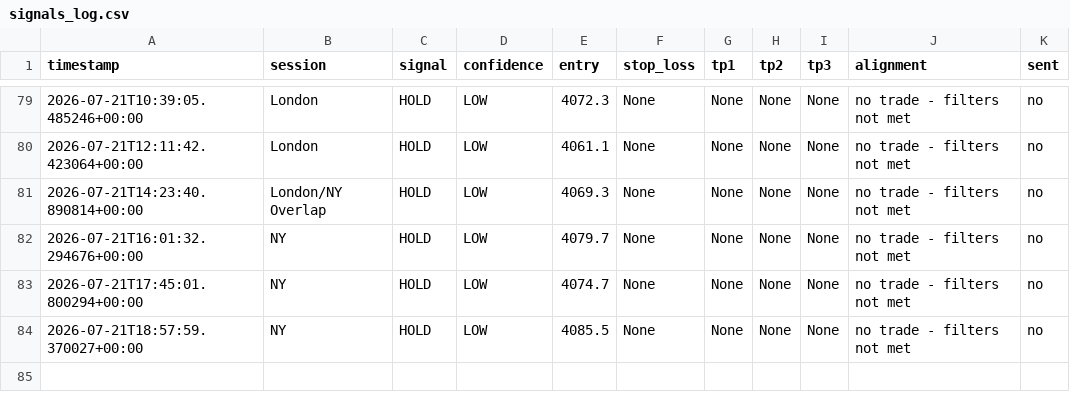
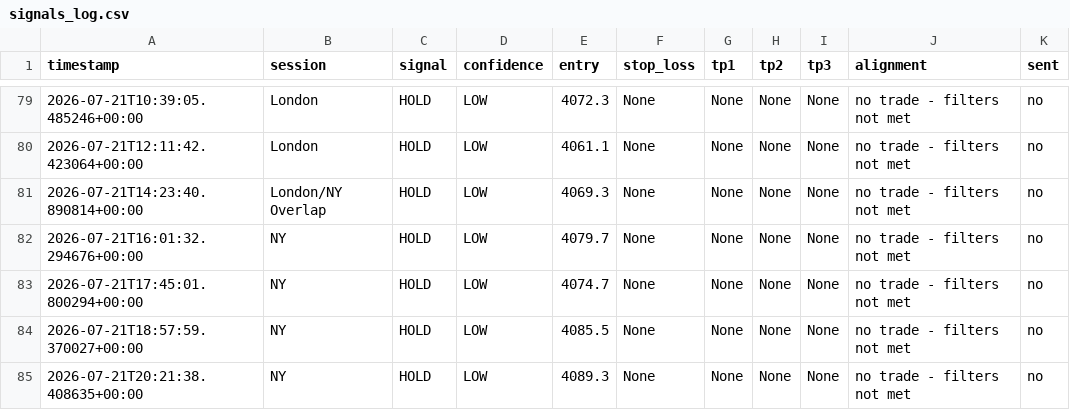
Before and after one commit to tinomtakiwa/xauusd-trading-signals, a CSV file: signals_log.csv, drawn as a sheet; only a part is shown, gaps mark what is left out; the diff names each change by its address in the sheet, - before the commit and + after, or states it on an @@ line.

```diff
--- a/signals_log.csv
+++ b/signals_log.csv
+row 85: 2026-07-21T20:21:38.408635+00:00 | NY | HOLD | LOW | 4089.3 | None | None | None | None | no trade - filters not met | no
```
